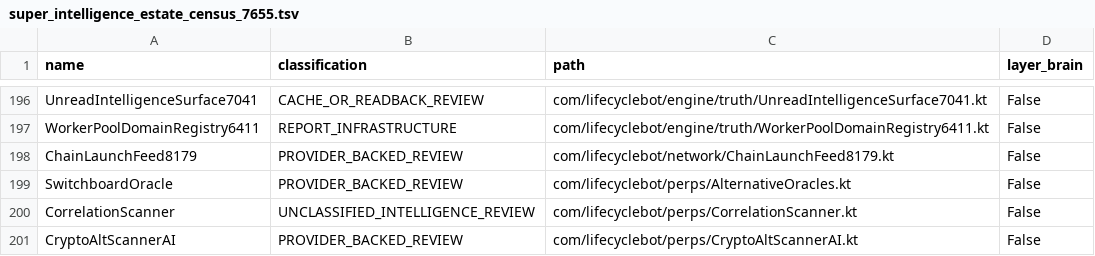
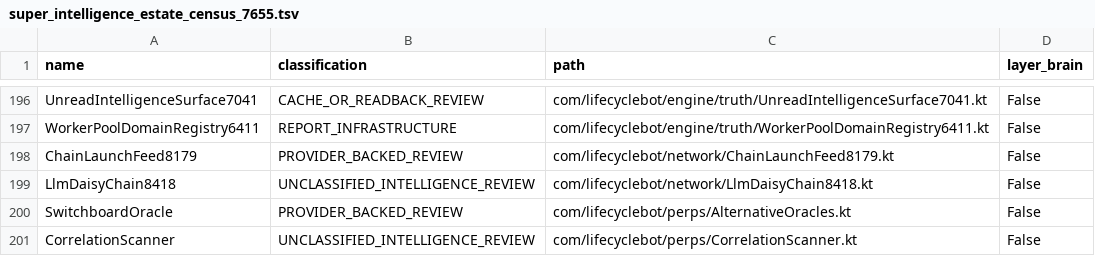
Before and after one commit to shaunhayes333-stack/lifecycle-bot, a TSV file: lifecycle_apk/audits/super_intelligence_estate_census_7655.tsv, drawn as a sheet; only a part is shown, gaps mark what is left out; the shorter side is filled out with more unchanged rows.

```diff
--- a/lifecycle_apk/audits/super_intelligence_estate_census_7655.tsv
+++ b/lifecycle_apk/audits/super_intelligence_estate_census_7655.tsv
@@ -198,2 +198,3 @@ WorkerPoolDomainRegistry6411	REPORT_INFRASTRUCTURE	com/lifecyclebot/engine/truth
 ChainLaunchFeed8179	PROVIDER_BACKED_REVIEW	com/lifecyclebot/network/ChainLaunchFeed8179.kt	False
+LlmDaisyChain8418	UNCLASSIFIED_INTELLIGENCE_REVIEW	com/lifecyclebot/network/LlmDaisyChain8418.kt	False
 SwitchboardOracle	PROVIDER_BACKED_REVIEW	com/lifecyclebot/perps/AlternativeOracles.kt	False
```
Also changed, not shown: 9 other files.
